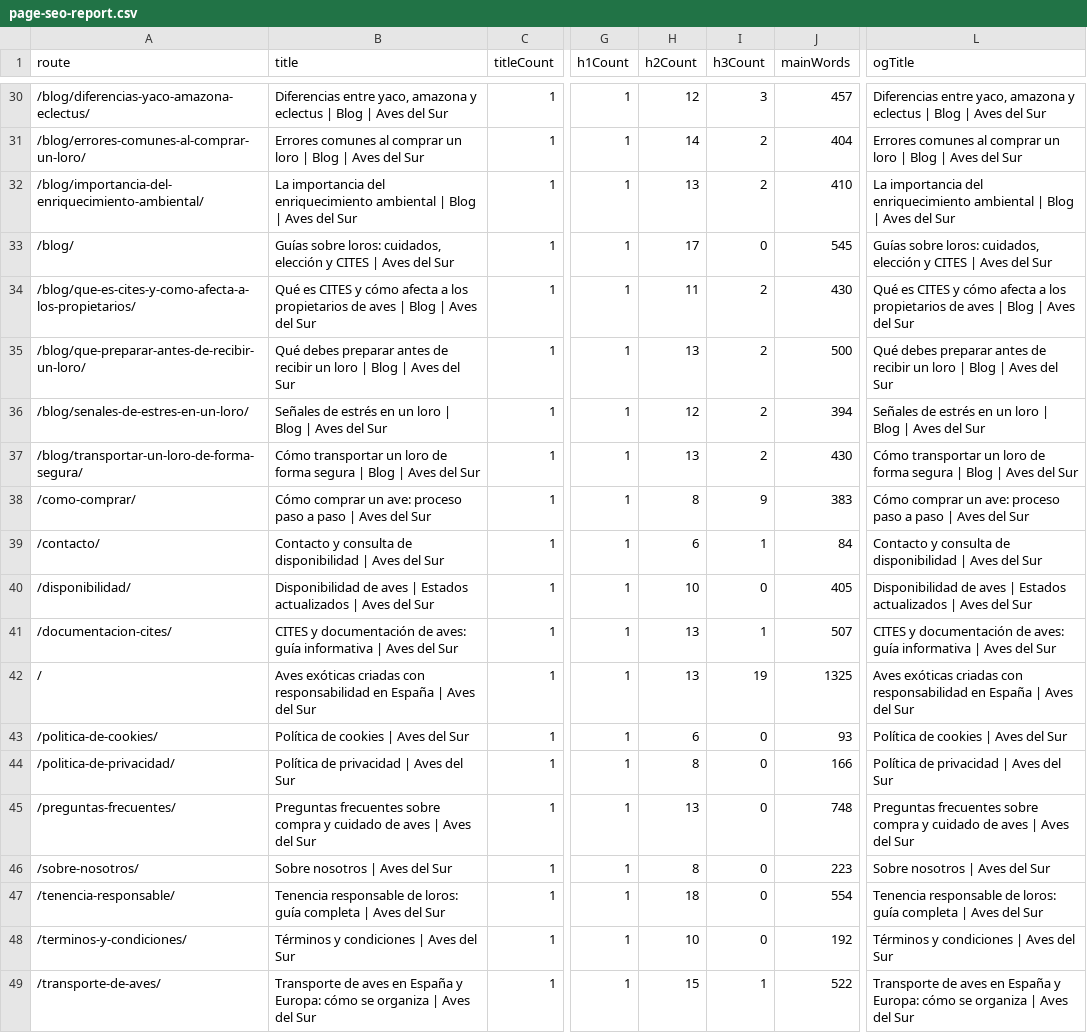
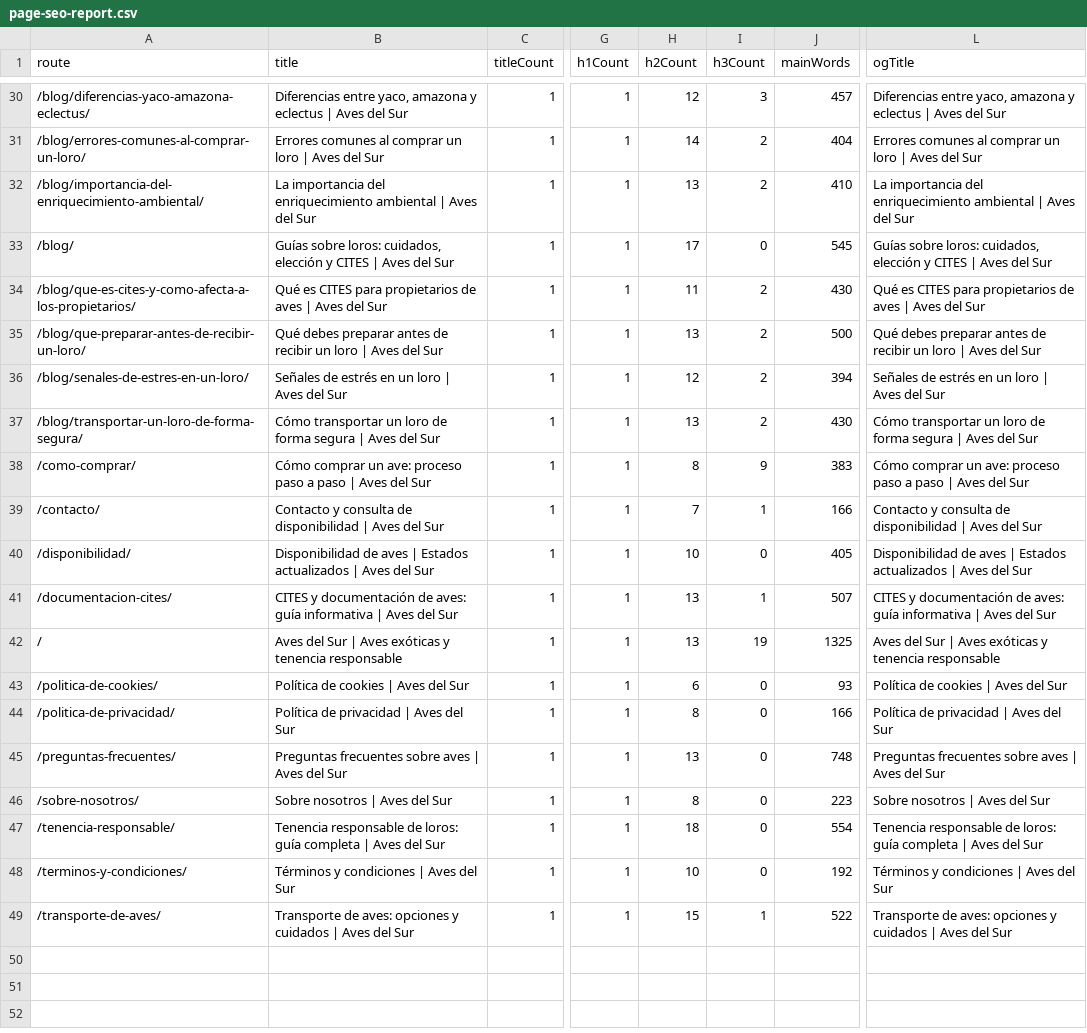
Before and after one commit to ByteNomad7/espa-a-aves-premium, a CSV file: seo-audit/page-seo-report.csv, drawn as a sheet; only a part is shown, gaps mark what is left out; the diff covers the shown part only; the diff names each change by its address in the sheet, - before the commit and + after, or states it on an @@ line.

```diff
--- a/seo-audit/page-seo-report.csv
+++ b/seo-audit/page-seo-report.csv
-B30 (title): …eclectus | Blog | Aves del…
+B30 (title): …eclectus | Aves del…
-L30 (ogTitle): …eclectus | Blog | Aves del…
+L30 (ogTitle): …eclectus | Aves del…
-B31 (title): …loro | Blog | Aves del…
+B31 (title): …loro | Aves del…
-L31 (ogTitle): …loro | Blog | Aves del…
+L31 (ogTitle): …loro | Aves del…
-B32 (title): …ambiental | Blog | Aves del…
+B32 (title): …ambiental | Aves del…
-L32 (ogTitle): …ambiental | Blog | Aves del…
+L32 (ogTitle): …ambiental | Aves del…
-B34 (title): …es CITES y cómo afecta a los propietarios de aves | Blog | Aves…
+B34 (title): …es CITES para propietarios de aves | Aves…
-L34 (ogTitle): …es CITES y cómo afecta a los propietarios de aves | Blog | Aves…
+L34 (ogTitle): …es CITES para propietarios de aves | Aves…
-B35 (title): …loro | Blog | Aves del…
+B35 (title): …loro | Aves del…
-L35 (ogTitle): …loro | Blog | Aves del…
+L35 (ogTitle): …loro | Aves del…
-B36 (title): …loro | Blog | Aves del…
+B36 (title): …loro | Aves del…
-L36 (ogTitle): …loro | Blog | Aves del…
+L36 (ogTitle): …loro | Aves del…
-B37 (title): …segura | Blog | Aves del…
+B37 (title): …segura | Aves del…
-L37 (ogTitle): …segura | Blog | Aves del…
+L37 (ogTitle): …segura | Aves del…
-H39 (h2Count): 6
+H39 (h2Count): 7
-J39 (mainWords): 84
+J39 (mainWords): 166
-B42 (title): Aves exóticas criadas con responsabilidad en España | Aves del Sur
+B42 (title): Aves del Sur | Aves exóticas y tenencia responsable
-L42 (ogTitle): Aves exóticas criadas con responsabilidad en España | Aves del Sur
+L42 (ogTitle): Aves del Sur | Aves exóticas y tenencia responsable
-B45 (title): …frecuentes sobre compra y cuidado de aves |…
+B45 (title): …frecuentes sobre aves |…
-L45 (ogTitle): …frecuentes sobre compra y cuidado de aves |…
+L45 (ogTitle): …frecuentes sobre aves |…
-B49 (title): Transporte de aves en España y Europa: cómo se organiza | Aves…
+B49 (title): Transporte de aves: opciones y cuidados | Aves…
-L49 (ogTitle): Transporte de aves en España y Europa: cómo se organiza | Aves…
+L49 (ogTitle): Transporte de aves: opciones y cuidados | Aves…
```
Also changed, not shown: 32 edited cells elsewhere in this file, 36 other files.
